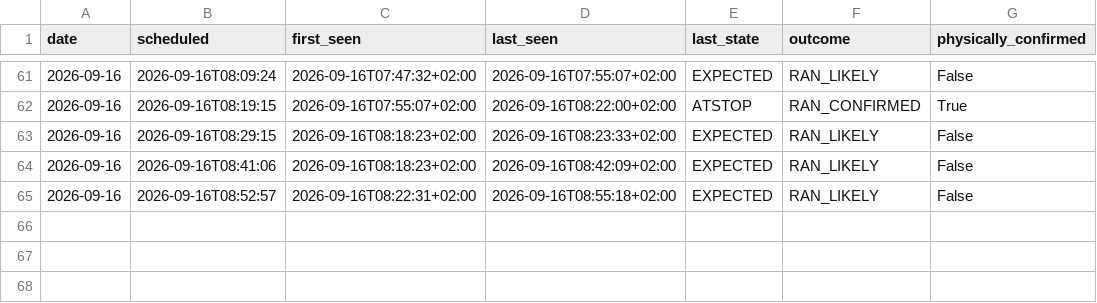
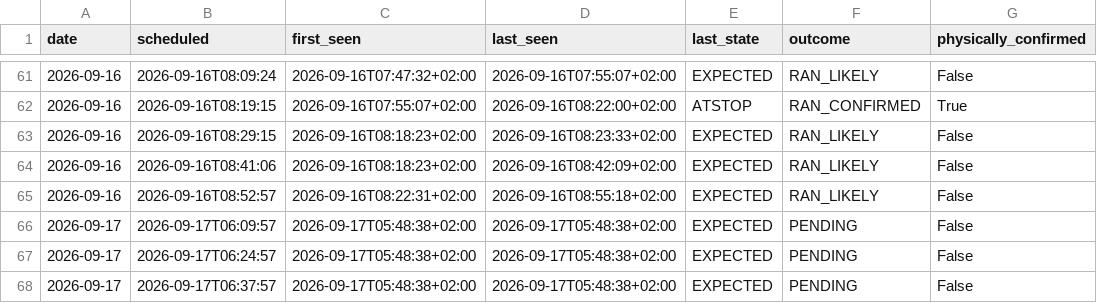
Before and after one commit to johanna86-sudo/sl-516-logg, a CSV file: data/morning/summary.csv, drawn as a sheet; only a part is shown, gaps mark what is left out.

```diff
--- a/data/morning/summary.csv
+++ b/data/morning/summary.csv
@@ -65 +65,4 @@ date,scheduled,first_seen,last_seen,last_state,outcome,physically_confirmed
 2026-09-16,2026-09-16T08:52:57,2026-09-16T08:22:31+02:00,2026-09-16T08:55:18+02:00,EXPECTED,RAN_LIKELY,False
+2026-09-17,2026-09-17T06:09:57,2026-09-17T05:48:38+02:00,2026-09-17T05:48:38+02:00,EXPECTED,PENDING,False
+2026-09-17,2026-09-17T06:24:57,2026-09-17T05:48:38+02:00,2026-09-17T05:48:38+02:00,EXPECTED,PENDING,False
+2026-09-17,2026-09-17T06:37:57,2026-09-17T05:48:38+02:00,2026-09-17T05:48:38+02:00,EXPECTED,PENDING,False
```
Also changed, not shown: 1 other file.
